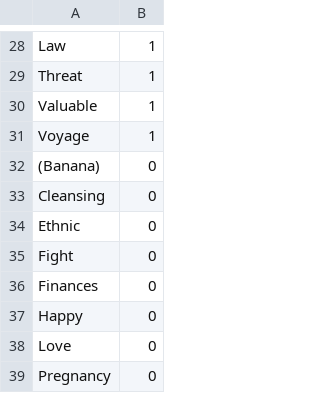
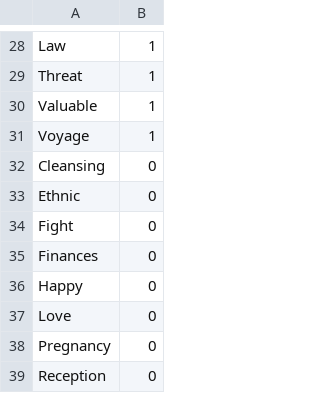
Before and after one commit to ExemplumStudios/ImpossibleCourageWebsite, a CSV file: data/preList.csv, drawn as a sheet; only a part is shown, gaps mark what is left out; the shorter side is filled out with more unchanged rows; the diff names each change by its address in the sheet, - before the commit and + after, or states it on an @@ line.

Commit message:
Added Charts for Pilot Study
There is now a word cloud for the pre and post word lists, a line chart
for motion sickness, and a bar graphy for impact. Also birds have
started chirping outside...

```diff
--- a/data/preList.csv
+++ b/data/preList.csv
-row 32: (Banana) | 0
```
Also changed, not shown: data/postList.csv, 3 other files.
